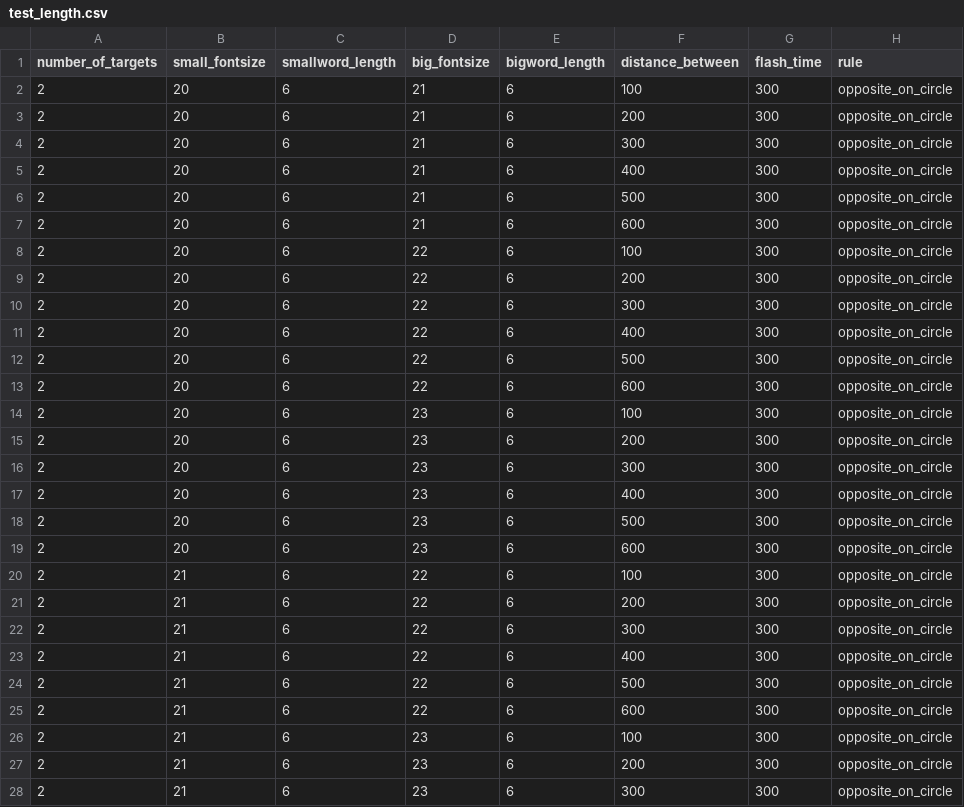
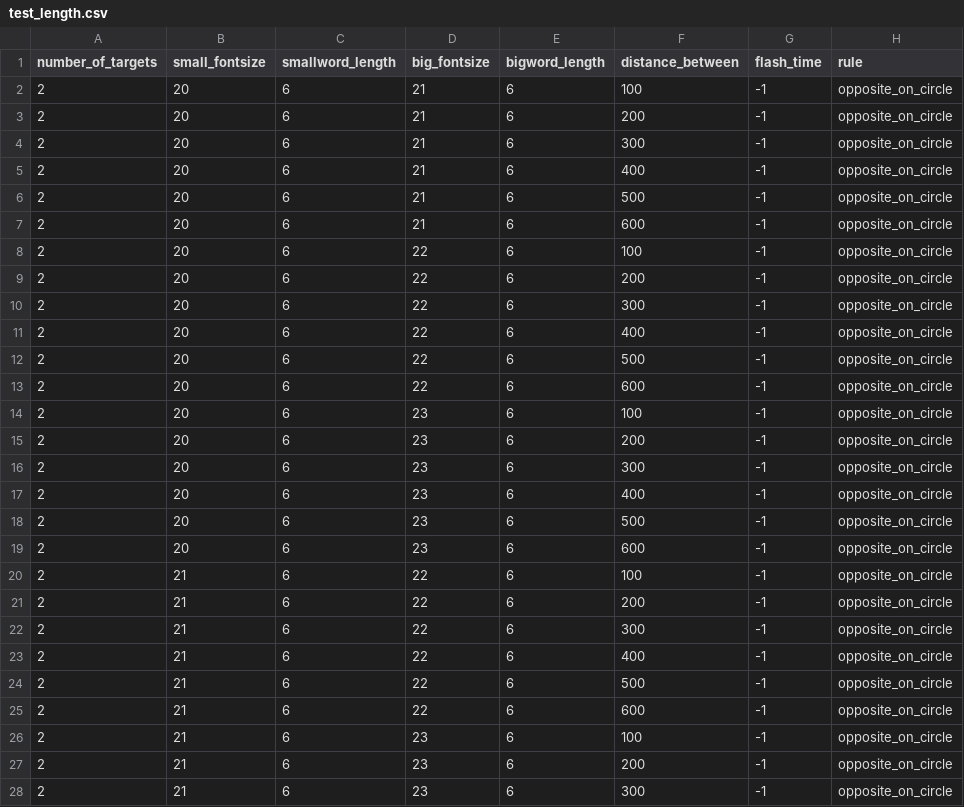
Before and after one commit to muyangshi/Font-Size-Encoding, a CSV file: Configures/test_length.csv, drawn as a sheet; only a part is shown; the diff covers the shown part only.

Commit message:
make time infinite

```diff
--- a/Configures/test_length.csv
+++ b/Configures/test_length.csv
@@ -1,28 +1,28 @@
 number_of_targets,small_fontsize,smallword_length,big_fontsize,bigword_length,distance_between,flash_time,rule
-2,20,6,21,6,100,300,opposite_on_circle
-2,20,6,21,6,200,300,opposite_on_circle
-2,20,6,21,6,300,300,opposite_on_circle
-2,20,6,21,6,400,300,opposite_on_circle
-2,20,6,21,6,500,300,opposite_on_circle
-2,20,6,21,6,600,300,opposite_on_circle
-2,20,6,22,6,100,300,opposite_on_circle
-2,20,6,22,6,200,300,opposite_on_circle
-2,20,6,22,6,300,300,opposite_on_circle
-2,20,6,22,6,400,300,opposite_on_circle
-2,20,6,22,6,500,300,opposite_on_circle
-2,20,6,22,6,600,300,opposite_on_circle
-2,20,6,23,6,100,300,opposite_on_circle
-2,20,6,23,6,200,300,opposite_on_circle
-2,20,6,23,6,300,300,opposite_on_circle
-2,20,6,23,6,400,300,opposite_on_circle
-2,20,6,23,6,500,300,opposite_on_circle
-2,20,6,23,6,600,300,opposite_on_circle
-2,21,6,22,6,100,300,opposite_on_circle
-2,21,6,22,6,200,300,opposite_on_circle
-2,21,6,22,6,300,300,opposite_on_circle
-2,21,6,22,6,400,300,opposite_on_circle
-2,21,6,22,6,500,300,opposite_on_circle
-2,21,6,22,6,600,300,opposite_on_circle
-2,21,6,23,6,100,300,opposite_on_circle
-2,21,6,23,6,200,300,opposite_on_circle
-2,21,6,23,6,300,300,opposite_on_circle
+2,20,6,21,6,100,-1,opposite_on_circle
+2,20,6,21,6,200,-1,opposite_on_circle
+2,20,6,21,6,300,-1,opposite_on_circle
+2,20,6,21,6,400,-1,opposite_on_circle
+2,20,6,21,6,500,-1,opposite_on_circle
+2,20,6,21,6,600,-1,opposite_on_circle
+2,20,6,22,6,100,-1,opposite_on_circle
+2,20,6,22,6,200,-1,opposite_on_circle
+2,20,6,22,6,300,-1,opposite_on_circle
+2,20,6,22,6,400,-1,opposite_on_circle
+2,20,6,22,6,500,-1,opposite_on_circle
+2,20,6,22,6,600,-1,opposite_on_circle
+2,20,6,23,6,100,-1,opposite_on_circle
+2,20,6,23,6,200,-1,opposite_on_circle
+2,20,6,23,6,300,-1,opposite_on_circle
+2,20,6,23,6,400,-1,opposite_on_circle
+2,20,6,23,6,500,-1,opposite_on_circle
+2,20,6,23,6,600,-1,opposite_on_circle
+2,21,6,22,6,100,-1,opposite_on_circle
+2,21,6,22,6,200,-1,opposite_on_circle
+2,21,6,22,6,300,-1,opposite_on_circle
+2,21,6,22,6,400,-1,opposite_on_circle
+2,21,6,22,6,500,-1,opposite_on_circle
+2,21,6,22,6,600,-1,opposite_on_circle
+2,21,6,23,6,100,-1,opposite_on_circle
+2,21,6,23,6,200,-1,opposite_on_circle
+2,21,6,23,6,300,-1,opposite_on_circle
```
Also changed, not shown: 27 edited cells elsewhere in this file.
